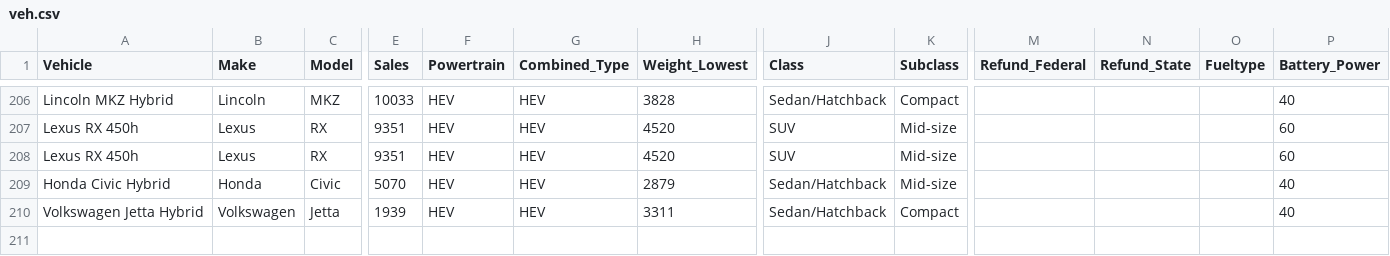
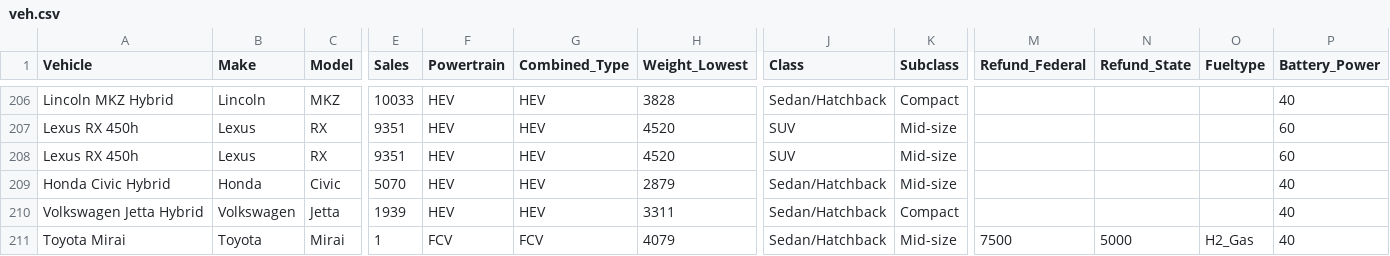
Before and after one commit to mmiotti/website, a CSV file: website/static/cars/scripts/data/veh.csv, drawn as a sheet; only a part is shown, gaps mark what is left out; rows hold the shown columns only; the diff names each change by its address in the sheet, - before the commit and + after, or states it on an @@ line.

```diff
--- a/website/static/cars/scripts/data/veh.csv
+++ b/website/static/cars/scripts/data/veh.csv
+row 211: Toyota Mirai | Toyota | Mirai | 1 | FCV | FCV | 4079 | Sedan/Hatchback | Mid-size | 7500 | 5000 | H2_Gas | 40
```
Also changed, not shown: 15 other files.
